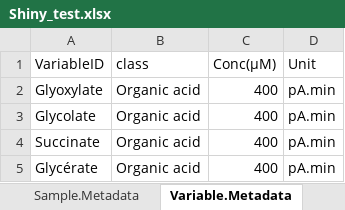
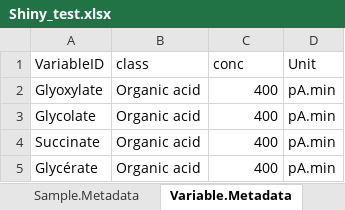
Before and after one commit to Mystilivia/Targeted_tool, an Excel workbook: Glucids_App/data/Shiny_test.xlsx, sheet Variable.Metadata, drawn as a sheet; only a part is shown; values as stored, in another font and other column widths than the file's, no borders; table styles not drawn; the diff names each change by its address in the sheet, - before the commit and + after, or states it on an @@ line.

```diff
--- a/Glucids_App/data/Shiny_test.xlsx (sheet Variable.Metadata)
+++ b/Glucids_App/data/Shiny_test.xlsx (sheet Variable.Metadata)
-C1: Conc(µM)
+C1: conc
```
Also changed, not shown: 5 other files.
